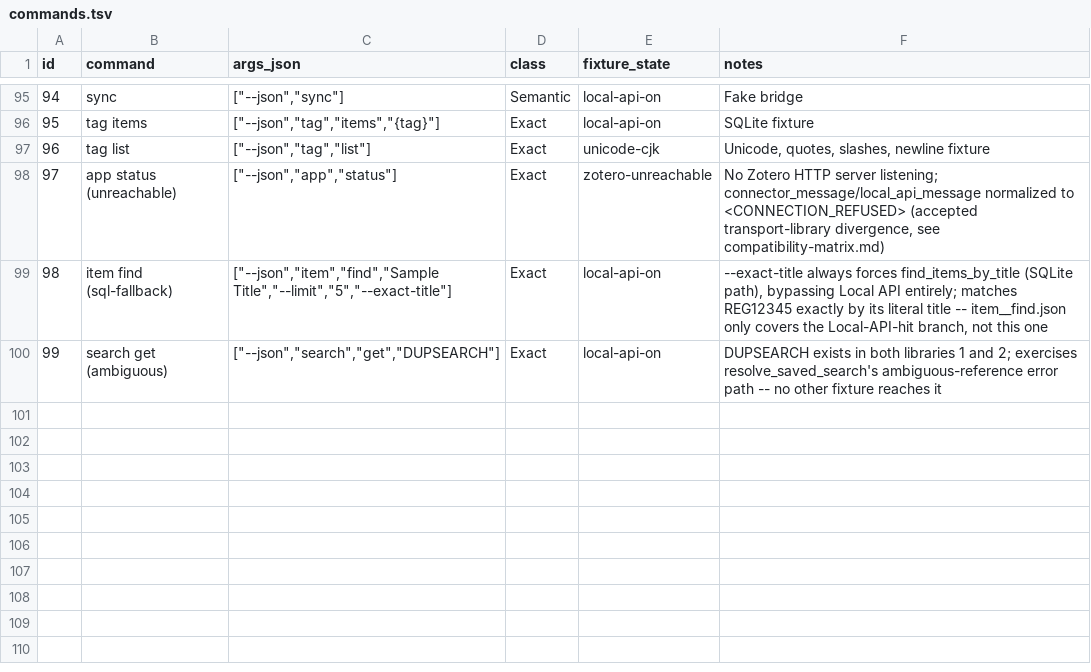
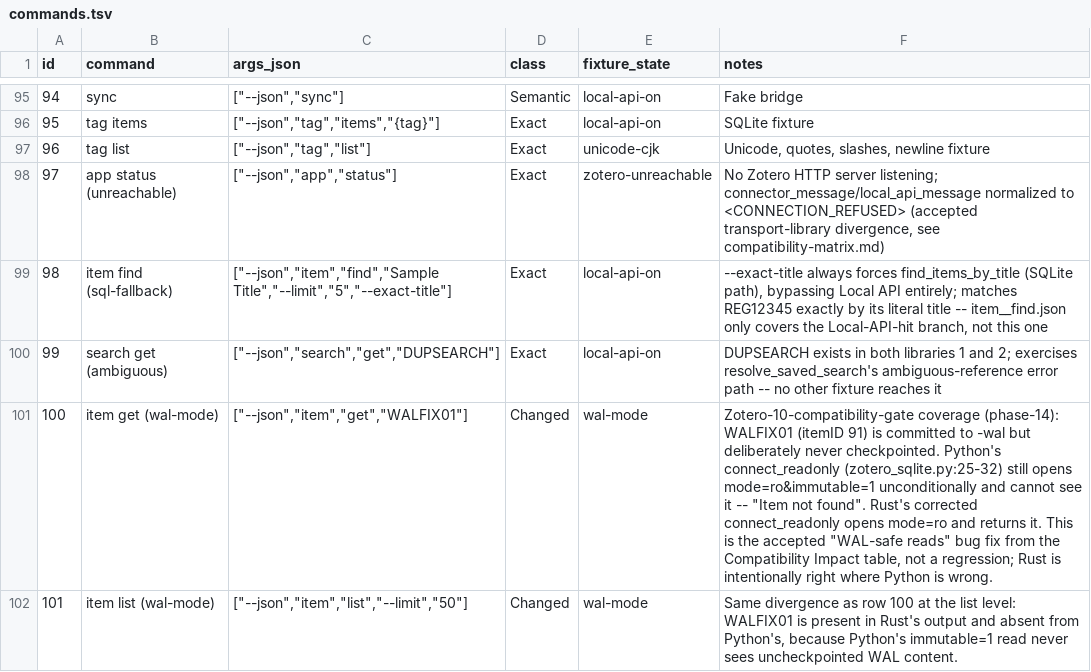
Before and after one commit to ntluong95/zotero-rust-cli, a TSV file: harness/commands.tsv, drawn as a sheet; only a part is shown, gaps mark what is left out; the diff names each change by its address in the sheet, - before the commit and + after, or states it on an @@ line.

```diff
--- a/harness/commands.tsv
+++ b/harness/commands.tsv
+row 101: 100 | item get (wal-mode) | ["--json","item","get","WALFIX01"] | Changed | wal-mode | Zotero-10-compatibility-gate coverage (phase-14): WALFIX01 (itemID 91) is committed to -wal but deliberately never checkpointed. Python's connect_readonly (zotero_sqlite.py:25-32) still opens mode=ro&immutable=1 unconditionally and cannot see it -- "Item not found". Rust's corrected connect_readonly opens mode=ro and returns it. This is the accepted "WAL-safe reads" bug fix from the Compatibility Impact table, not a regression; Rust is intentionally right where Python is wrong.
+row 102: 101 | item list (wal-mode) | ["--json","item","list","--limit","50"] | Changed | wal-mode | Same divergence as row 100 at the list level: WALFIX01 is present in Rust's output and absent from Python's, because Python's immutable=1 read never sees uncheckpointed WAL content.
```
Also changed, not shown: 12 other files.
